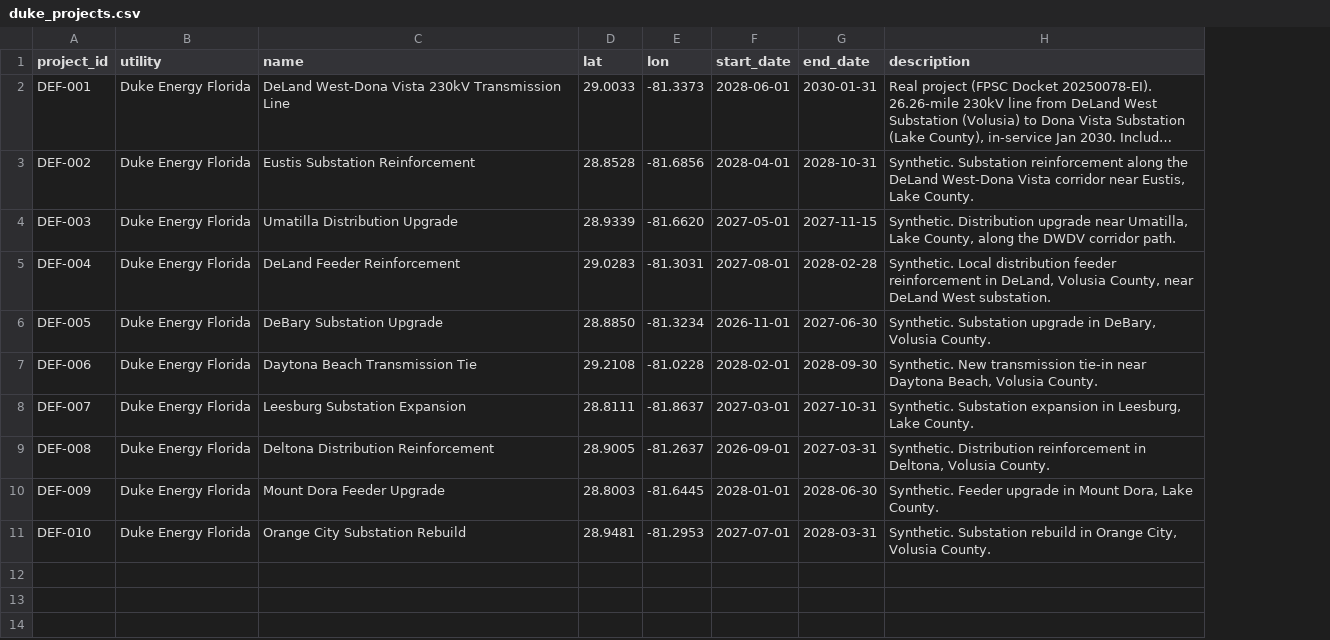
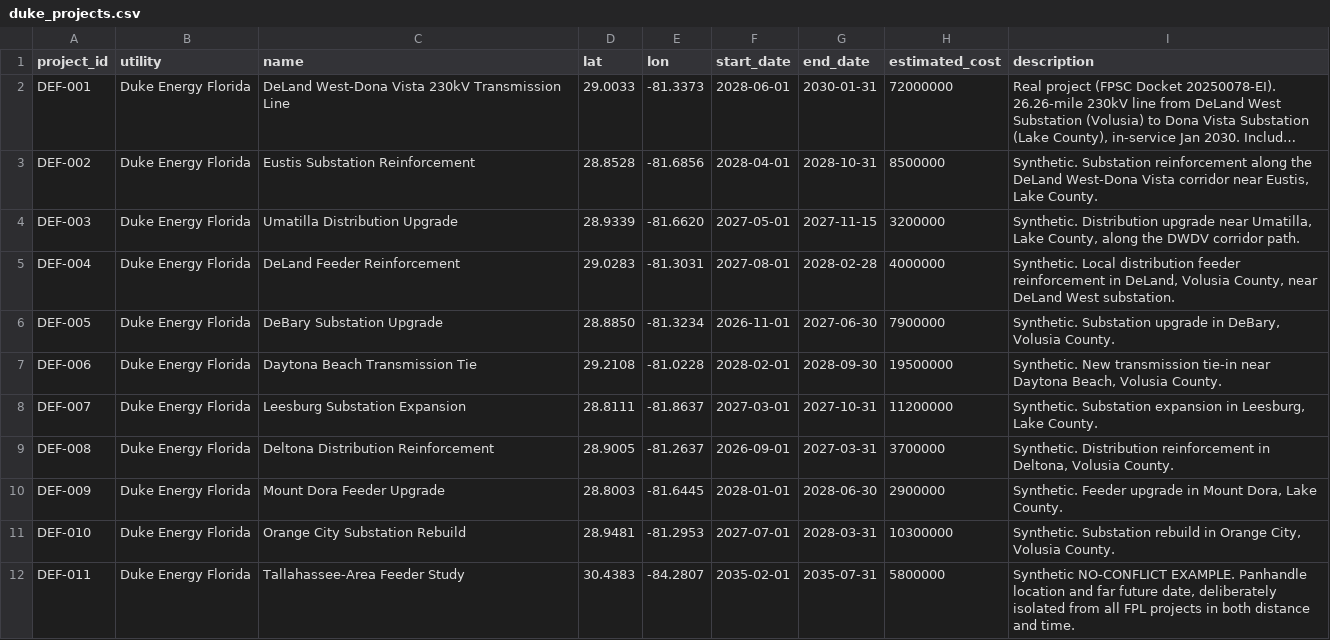
Before and after one commit to rubyswe/Gridlock, a CSV file: app/data/duke_projects.csv, drawn as a sheet; long unchanged cells end in …; the diff names each change by its address in the sheet, - before the commit and + after, or states it on an @@ line.

```diff
--- a/app/data/duke_projects.csv
+++ b/app/data/duke_projects.csv
+column H (estimated_cost), rows 2-11: 72000000 | 8500000 | 3200000 | 4000000 | 7900000 | 19500000 | 11200000 | 3700000 | 2900000 | 10300000
+row 12: DEF-011 | Duke Energy Florida | Tallahassee-Area Feeder Study | 30.4383 | -84.2807 | 2035-02-01 | 2035-07-31 | 5800000 | Synthetic NO-CONFLICT EXAMPLE. Panhandle location and far future date, deliberately isolated from all FPL projects in both distance and time.
```
Also changed, not shown: app/data/fpl_projects.csv, 13 other files.
